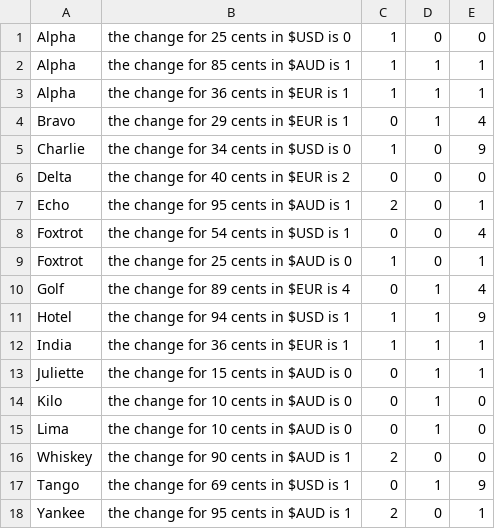
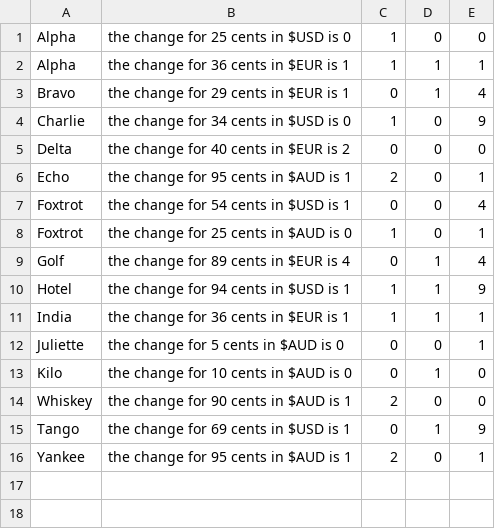
Before and after one commit to JACK-DUBDUB/FoP-Labs, a CSV file: Assignment 2/_data/out_data/change.csv, drawn as a sheet.

```diff
--- a/Assignment 2/_data/out_data/change.csv
+++ b/Assignment 2/_data/out_data/change.csv
@@ -1,3 +1,2 @@
 Alpha, the change for 25 cents in $USD is 0,1,0,0
-Alpha, the change for 85 cents in $AUD is 1,1,1,1
 Alpha, the change for 36 cents in $EUR is 1,1,1,1
@@ -12,5 +11,4 @@ Hotel, the change for 94 cents in $USD is 1,1,1,9
 India, the change for 36 cents in $EUR is 1,1,1,1
-Juliette, the change for 15 cents in $AUD is 0,0,1,1
+Juliette, the change for 5 cents in $AUD is 0,0,0,1
 Kilo, the change for 10 cents in $AUD is 0,0,1,0
-Lima, the change for 10 cents in $AUD is 0,0,1,0
 Whiskey, the change for 90 cents in $AUD is 1,2,0,0
```
Also changed, not shown: 16 other files.
